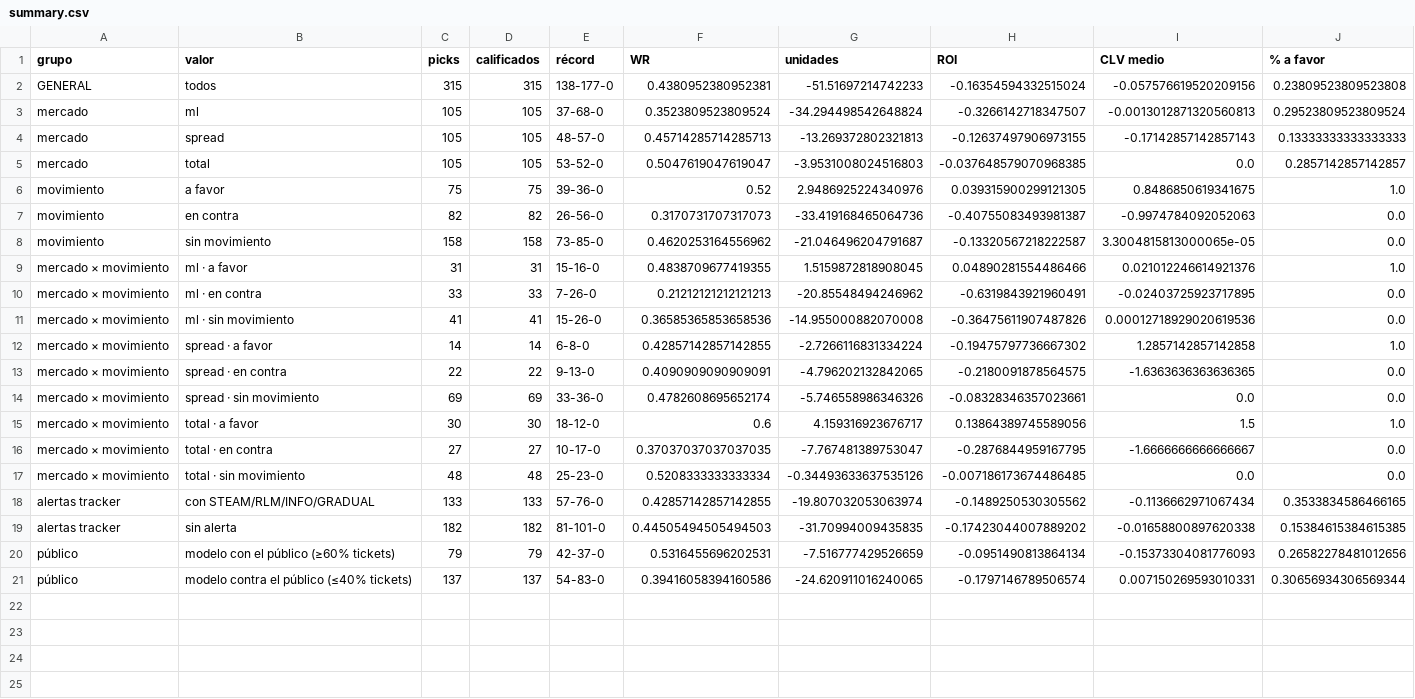
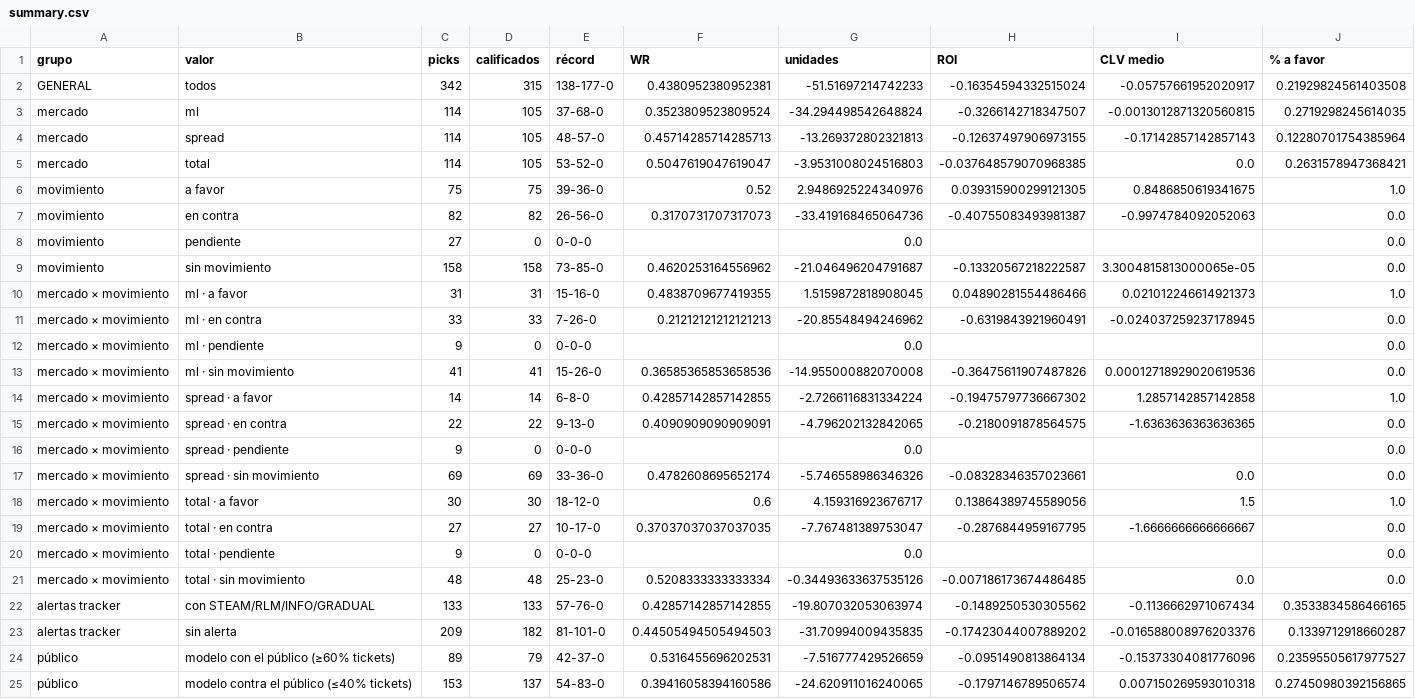
Before and after one commit to DaveBarracuda/nba-quant, a CSV file: ledger/github/summary.csv, drawn as a sheet.

```diff
--- a/ledger/github/summary.csv
+++ b/ledger/github/summary.csv
@@ -1,11 +1,13 @@
 grupo,valor,picks,calificados,récord,WR,unidades,ROI,CLV medio,% a favor
-GENERAL,todos,315,315,138-177-0,0.4380952380952381,-51.51697214742233,-0.16354594332515024,-0.057576619520209156,0.23809523809523808
-mercado,ml,105,105,37-68-0,0.3523809523809524,-34.294498542648824,-0.3266142718347507,-0.0013012871320560813,0.29523809523809524
-mercado,spread,105,105,48-57-0,0.45714285714285713,-13.269372802321813,-0.12637497906973155,-0.17142857142857143,0.13333333333333333
-mercado,total,105,105,53-52-0,0.5047619047619047,-3.9531008024516803,-0.037648579070968385,0.0,0.2857142857142857
+GENERAL,todos,342,315,138-177-0,0.4380952380952381,-51.51697214742233,-0.16354594332515024,-0.05757661952020917,0.21929824561403508
+mercado,ml,114,105,37-68-0,0.3523809523809524,-34.294498542648824,-0.3266142718347507,-0.0013012871320560815,0.2719298245614035
+mercado,spread,114,105,48-57-0,0.45714285714285713,-13.269372802321813,-0.12637497906973155,-0.17142857142857143,0.12280701754385964
+mercado,total,114,105,53-52-0,0.5047619047619047,-3.9531008024516803,-0.037648579070968385,0.0,0.2631578947368421
 movimiento,a favor,75,75,39-36-0,0.52,2.9486925224340976,0.039315900299121305,0.8486850619341675,1.0
 movimiento,en contra,82,82,26-56-0,0.3170731707317073,-33.419168465064736,-0.40755083493981387,-0.9974784092052063,0.0
+movimiento,pendiente,27,0,0-0-0,,0.0,,,0.0
 movimiento,sin movimiento,158,158,73-85-0,0.4620253164556962,-21.046496204791687,-0.13320567218222587,3.3004815813000065e-05,0.0
-mercado × movimiento,ml · a favor,31,31,15-16-0,0.4838709677419355,1.5159872818908045,0.04890281554486466,0.021012246614921376,1.0
-mercado × movimiento,ml · en contra,33,33,7-26-0,0.21212121212121213,-20.85548494246962,-0.6319843921960491,-0.02403725923717895,0.0
+mercado × movimiento,ml · a favor,31,31,15-16-0,0.4838709677419355,1.5159872818908045,0.04890281554486466,0.021012246614921373,1.0
+mercado × movimiento,ml · en contra,33,33,7-26-0,0.21212121212121213,-20.85548494246962,-0.6319843921960491,-0.024037259237178945,0.0
+mercado × movimiento,ml · pendiente,9,0,0-0-0,,0.0,,,0.0
 mercado × movimiento,ml · sin movimiento,41,41,15-26-0,0.36585365853658536,-14.955000882070008,-0.36475611907487826,0.00012718929020619536,0.0
@@ -13,2 +15,3 @@ mercado × movimiento,spread · a favor,14,14,6-8-0,0.42857142857142855,-2.72661
 mercado × movimiento,spread · en contra,22,22,9-13-0,0.4090909090909091,-4.796202132842065,-0.2180091878564575,-1.6363636363636365,0.0
+mercado × movimiento,spread · pendiente,9,0,0-0-0,,0.0,,,0.0
 mercado × movimiento,spread · sin movimiento,69,69,33-36-0,0.4782608695652174,-5.746558986346326,-0.08328346357023661,0.0,0.0
@@ -16,6 +19,7 @@ mercado × movimiento,total · a favor,30,30,18-12-0,0.6,4.159316923676717,0.138
 mercado × movimiento,total · en contra,27,27,10-17-0,0.37037037037037035,-7.767481389753047,-0.2876844959167795,-1.6666666666666667,0.0
+mercado × movimiento,total · pendiente,9,0,0-0-0,,0.0,,,0.0
 mercado × movimiento,total · sin movimiento,48,48,25-23-0,0.5208333333333334,-0.34493633637535126,-0.007186173674486485,0.0,0.0
 alertas tracker,con STEAM/RLM/INFO/GRADUAL,133,133,57-76-0,0.42857142857142855,-19.807032053063974,-0.1489250530305562,-0.1136662971067434,0.3533834586466165
-alertas tracker,sin alerta,182,182,81-101-0,0.44505494505494503,-31.70994009435835,-0.17423044007889202,-0.01658800897620338,0.15384615384615385
-público,modelo con el público (≥60% tickets),79,79,42-37-0,0.5316455696202531,-7.516777429526659,-0.0951490813864134,-0.15373304081776093,0.26582278481012656
-público,modelo contra el público (≤40% tickets),137,137,54-83-0,0.39416058394160586,-24.620911016240065,-0.1797146789506574,0.007150269593010331,0.30656934306569344
+alertas tracker,sin alerta,209,182,81-101-0,0.44505494505494503,-31.70994009435835,-0.17423044007889202,-0.016588008976203376,0.1339712918660287
+público,modelo con el público (≥60% tickets),89,79,42-37-0,0.5316455696202531,-7.516777429526659,-0.0951490813864134,-0.15373304081776096,0.23595505617977527
+público,modelo contra el público (≤40% tickets),153,137,54-83-0,0.39416058394160586,-24.620911016240065,-0.1797146789506574,0.007150269593010318,0.27450980392156865
```
Also changed, not shown: ledger/github/picks.csv, 1 other file.
